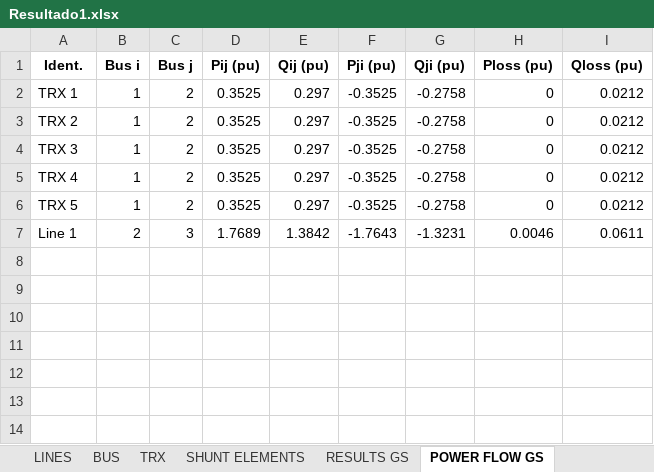
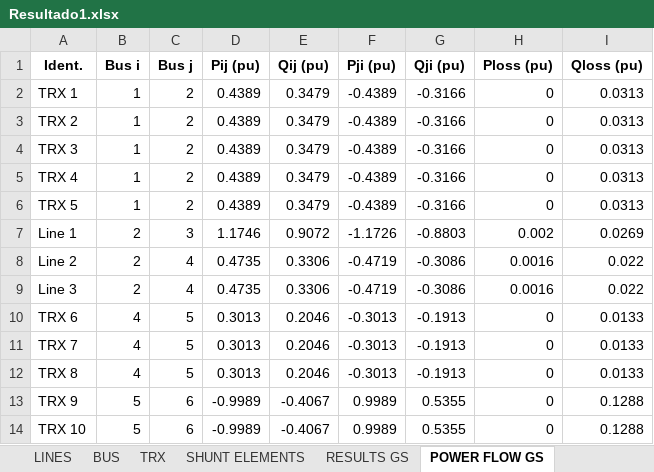
Before and after one commit to Atovar18/Proyecto_2_Ver, an Excel workbook: Salida/Resultado1.xlsx, sheet POWER FLOW GS, drawn as a sheet; values as stored, in another font and other column widths than the file's, no borders; the diff names each change by its address in the sheet, - before the commit and + after, or states it on an @@ line.

```diff
--- a/Salida/Resultado1.xlsx (sheet POWER FLOW GS)
+++ b/Salida/Resultado1.xlsx (sheet POWER FLOW GS)
-D2:D6 (Pij (pu)): 0.3525
+D2:D6 (Pij (pu)): 0.4389
-E2:E6 (Qij (pu)): 0.297
+E2:E6 (Qij (pu)): 0.3479
-F2:F6 (Pji (pu)): -0.3525
+F2:F6 (Pji (pu)): -0.4389
-G2:G6 (Qji (pu)): -0.2758
+G2:G6 (Qji (pu)): -0.3166
-I2:I6 (Qloss (pu)): 0.0212
+I2:I6 (Qloss (pu)): 0.0313
-D7 (Pij (pu)): 1.7689
+D7 (Pij (pu)): 1.1746
-E7 (Qij (pu)): 1.3842
+E7 (Qij (pu)): 0.9072
-F7 (Pji (pu)): -1.7643
+F7 (Pji (pu)): -1.1726
-G7 (Qji (pu)): -1.3231
+G7 (Qji (pu)): -0.8803
-H7 (Ploss (pu)): 0.0046
+H7 (Ploss (pu)): 0.002
-I7 (Qloss (pu)): 0.0611
+I7 (Qloss (pu)): 0.0269
+row 8: Line 2 | 2 | 4 | 0.4735 | 0.3306 | -0.4719 | -0.3086 | 0.0016 | 0.022
+row 9: Line 3 | 2 | 4 | 0.4735 | 0.3306 | -0.4719 | -0.3086 | 0.0016 | 0.022
+row 10: TRX 6 | 4 | 5 | 0.3013 | 0.2046 | -0.3013 | -0.1913 | 0 | 0.0133
+row 11: TRX 7 | 4 | 5 | 0.3013 | 0.2046 | -0.3013 | -0.1913 | 0 | 0.0133
+row 12: TRX 8 | 4 | 5 | 0.3013 | 0.2046 | -0.3013 | -0.1913 | 0 | 0.0133
+row 13: TRX 9 | 5 | 6 | -0.9989 | -0.4067 | 0.9989 | 0.5355 | 0 | 0.1288
+row 14: TRX 10 | 5 | 6 | -0.9989 | -0.4067 | 0.9989 | 0.5355 | 0 | 0.1288
```
Also changed, not shown: sheet POWER FLOW NR, sheet RESULTS NR, sheet RESULTS GS, sheet BUS, sheet TRX, sheet LINES, Datos/Prueba.xlsx, Salida/Resultado.xlsx, 10 other files.
